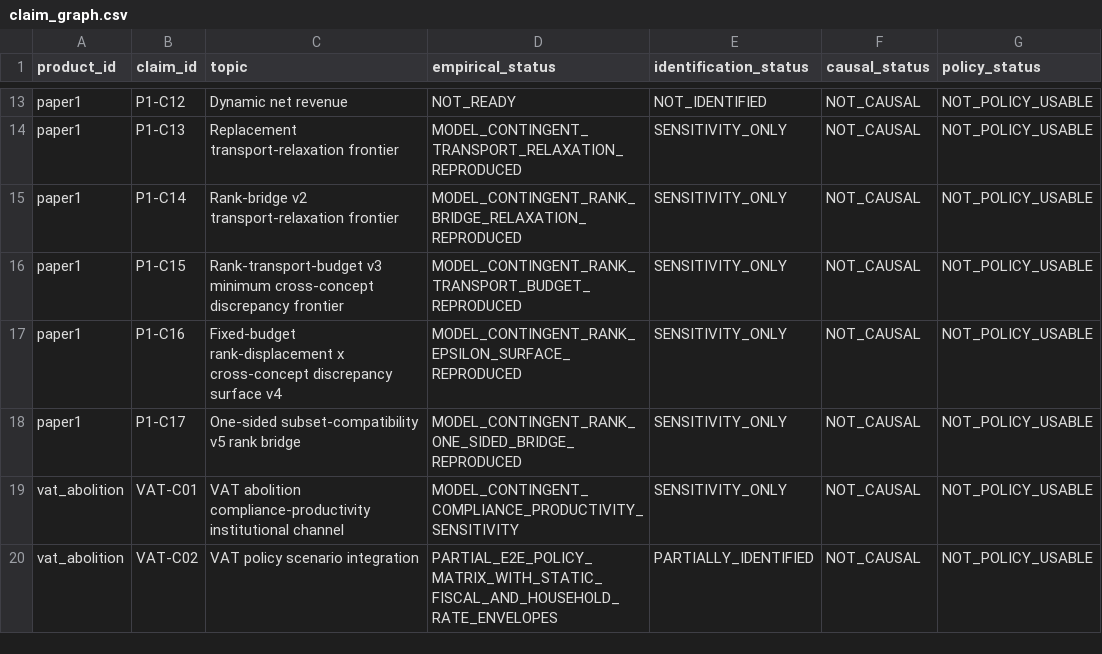
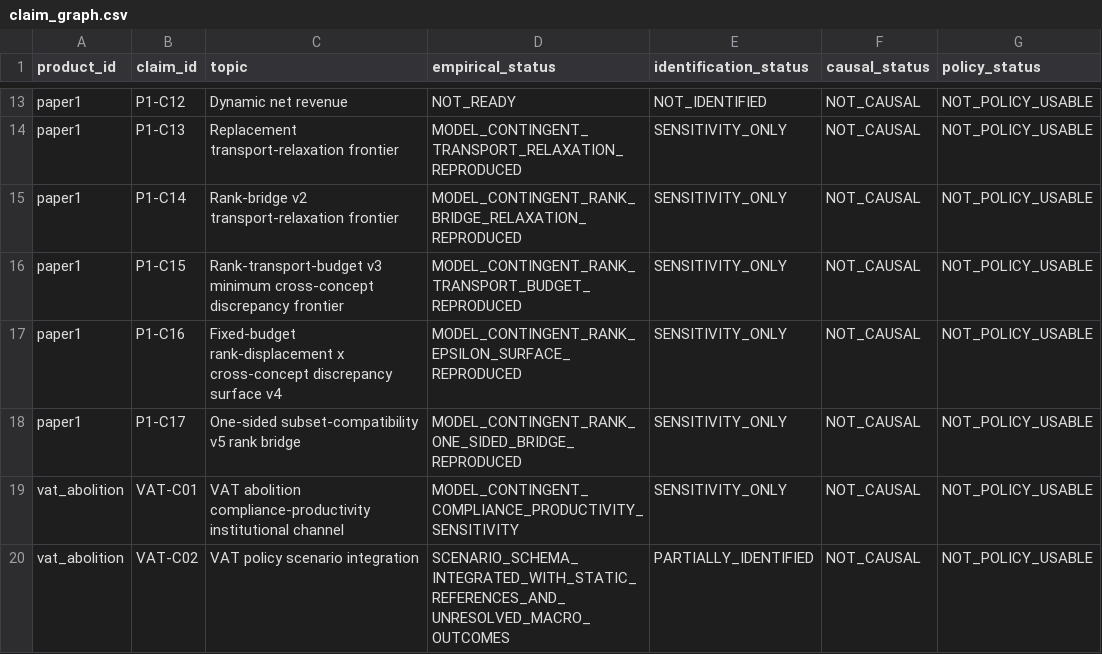
Before and after one commit to xmeta/jp-consumption-tax-reform, a CSV file: data/claim_graph.csv, drawn as a sheet; only a part is shown, gaps mark what is left out; the diff names each change by its address in the sheet, - before the commit and + after, or states it on an @@ line.

```diff
--- a/data/claim_graph.csv
+++ b/data/claim_graph.csv
-D20 (empirical_status): PARTIAL_E2E_POLICY_MATRIX_WITH_STATIC_FISCAL_AND_HOUSEHOLD_RATE_ENVELOPES
+D20 (empirical_status): SCENARIO_SCHEMA_INTEGRATED_WITH_STATIC_REFERENCES_AND_UNRESOLVED_MACRO_OUTCOMES
```
Also changed, not shown: data/claim_evidence.csv, data/derived/vat_policy_scenario_summary.csv, 14 other files.
